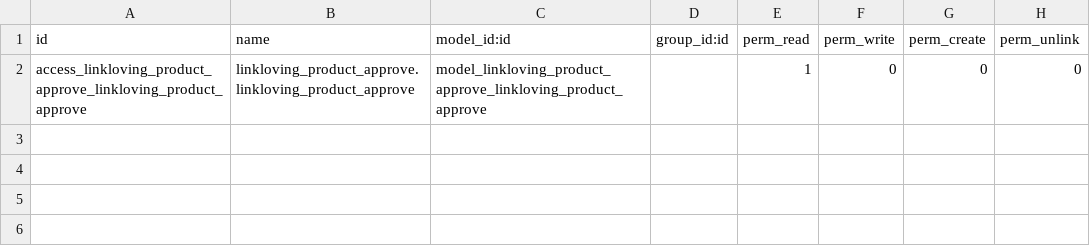
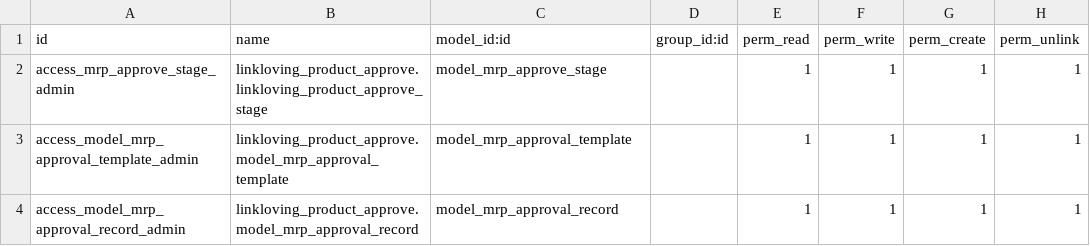
Before and after one commit to iverson2937/linklovingaddons, a CSV file: linkloving_product_approve/security/ir.model.access.csv, drawn as a sheet; removed rows and columns are numbered as before the commit, all else as after; the diff names each change by its address in the sheet, - before the commit and + after, or states it on an @@ line.

```diff
--- a/linkloving_product_approve/security/ir.model.access.csv
+++ b/linkloving_product_approve/security/ir.model.access.csv
-row 2: access_linkloving_product_approve_linkloving_product_approve | linkloving_product_approve.linkloving_product_approve | model_linkloving_product_approve_linkloving_product_approve |  | 1 | 0 | 0 | 0
+row 2: access_mrp_approve_stage_admin | linkloving_product_approve.linkloving_product_approve_stage | model_mrp_approve_stage |  | 1 | 1 | 1 | 1
+row 3: access_model_mrp_approval_template_admin | linkloving_product_approve.model_mrp_approval_template | model_mrp_approval_template |  | 1 | 1 | 1 | 1
+row 4: access_model_mrp_approval_record_admin | linkloving_product_approve.model_mrp_approval_record | model_mrp_approval_record |  | 1 | 1 | 1 | 1
```
Also changed, not shown: 4 other files.
